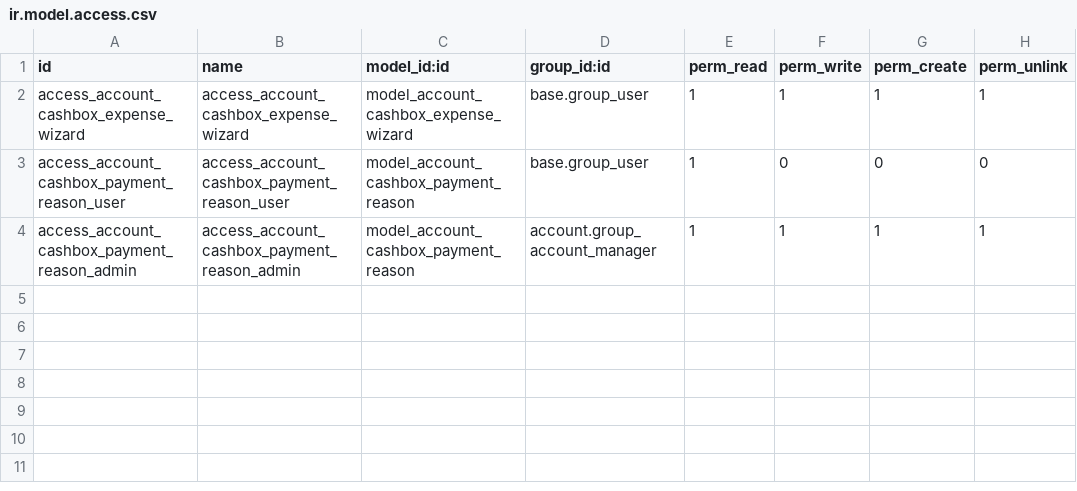
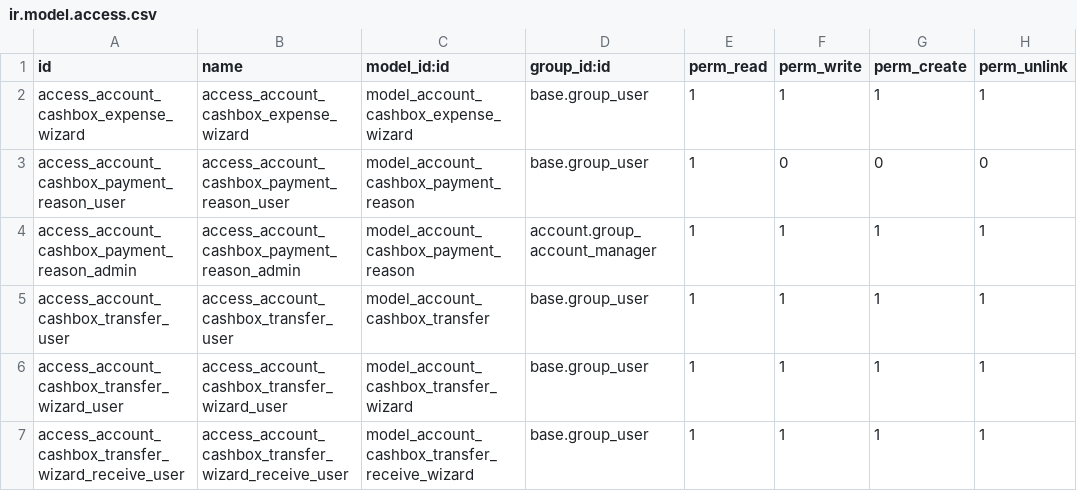
Before and after one commit to juanpgarza/pronto-custom, a CSV file: pronto_account_cashbox/security/ir.model.access.csv, drawn as a sheet.

Commit message:
[15.0][ADD] pronto_account_cashbox: Transferencias de efectivo entre cajas

```diff
--- a/pronto_account_cashbox/security/ir.model.access.csv
+++ b/pronto_account_cashbox/security/ir.model.access.csv
@@ -4 +4,4 @@ access_account_cashbox_payment_reason_user,access_account_cashbox_payment_reason
 access_account_cashbox_payment_reason_admin,access_account_cashbox_payment_reason_admin,model_account_cashbox_payment_reason,account.group_account_manager,1,1,1,1
+access_account_cashbox_transfer_user,access_account_cashbox_transfer_user,model_account_cashbox_transfer,base.group_user,1,1,1,1
+access_account_cashbox_transfer_wizard_user,access_account_cashbox_transfer_wizard_user,model_account_cashbox_transfer_wizard,base.group_user,1,1,1,1
+access_account_cashbox_transfer_wizard_receive_user,access_account_cashbox_transfer_wizard_receive_user,model_account_cashbox_transfer_receive_wizard,base.group_user,1,1,1,1
```
Also changed, not shown: 16 other files.
